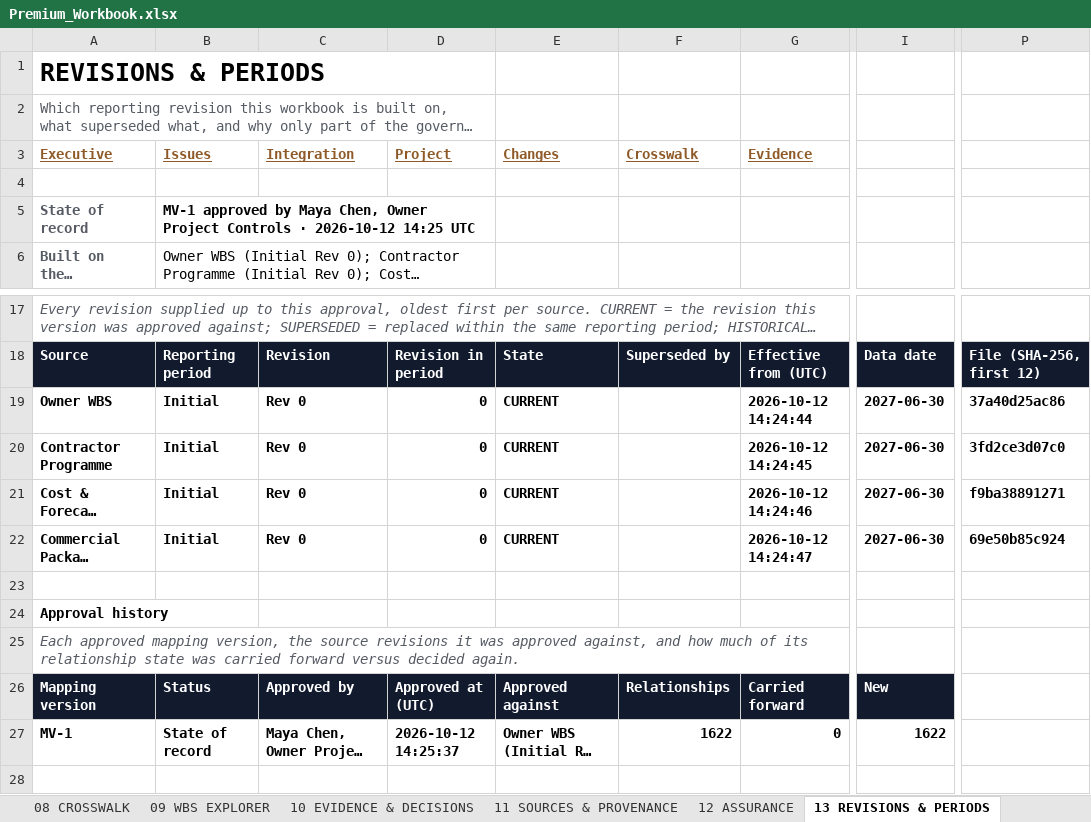
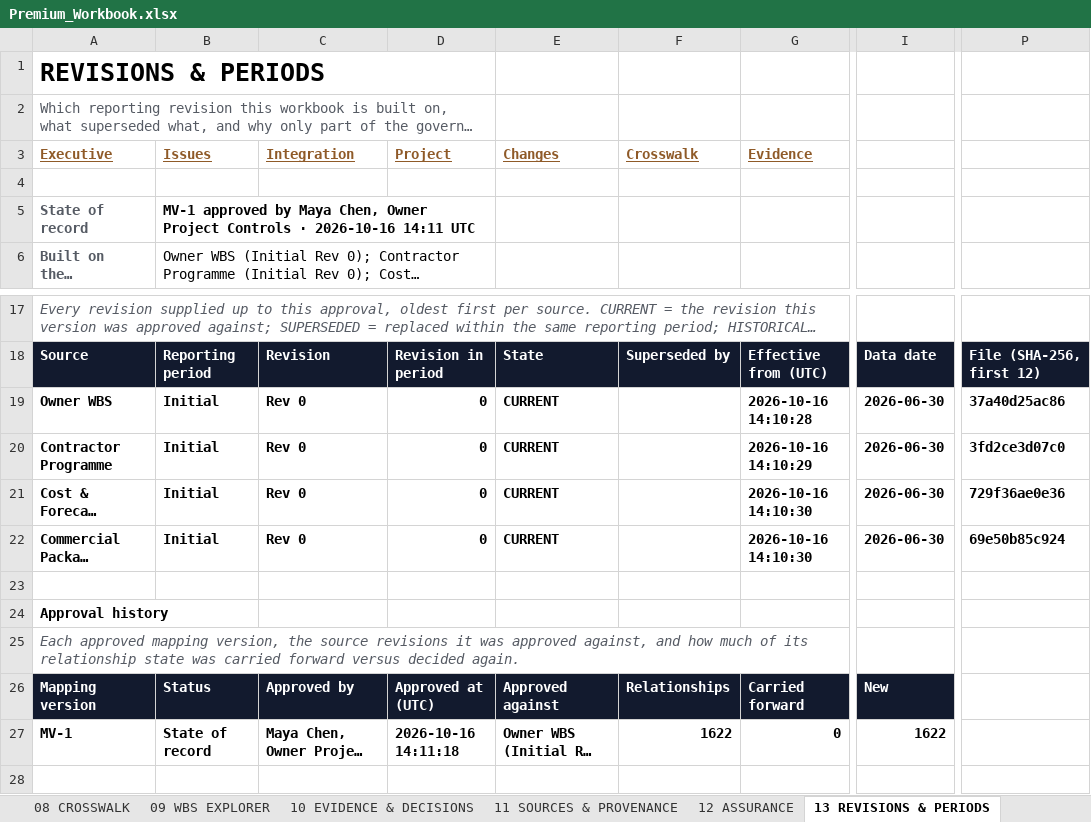
Before and after one commit to ZP-Projects/wbs-link, an Excel workbook: docs/examples/harbourlink/cycle1/Premium_Workbook.xlsx, sheet 13 REVISIONS & PERIODS, drawn as a sheet; only a part is shown, gaps mark what is left out; long unchanged cells end in …; values as stored, in another font and other column widths than the file's, no borders; the diff names each change by its address in the sheet, - before the commit and + after, or states it on an @@ line.

Commit message:
Explain management meaning in four figures and synchronise preserved film evidence

```diff
--- a/docs/examples/harbourlink/cycle1/Premium_Workbook.xlsx (sheet 13 REVISIONS & PERIODS)
+++ b/docs/examples/harbourlink/cycle1/Premium_Workbook.xlsx (sheet 13 REVISIONS & PERIODS)
-B5 (Issues): …Controls · 2026-10-12 14:25 UTC
+B5 (Issues): …Controls · 2026-10-16 14:11 UTC
-G19 (Evidence): 2026-10-12 14:24:44
+G19 (Evidence): 2026-10-16 14:10:28
-I19:I22: 2027-06-30
+I19:I22: 2026-06-30
-G20 (Evidence): 2026-10-12 14:24:45
+G20 (Evidence): 2026-10-16 14:10:29
-G21 (Evidence): 2026-10-12 14:24:46
+G21 (Evidence): 2026-10-16 14:10:30
-P21: f9ba38891271
+P21: 729f36ae0e36
-G22 (Evidence): 2026-10-12 14:24:47
+G22 (Evidence): 2026-10-16 14:10:30
-D27 (Project): 2026-10-12 14:25:37
+D27 (Project): 2026-10-16 14:11:18
```
Also changed, not shown: sheet 03 EXECUTIVE VIEW, sheet SUMMARY, sheet HISTORY, sheet 01 PROJECT, sheet 12 ASSURANCE, charts or pictures, docs/examples/harbourlink/cycle2/Premium_Workbook.xlsx, 34 other files.
